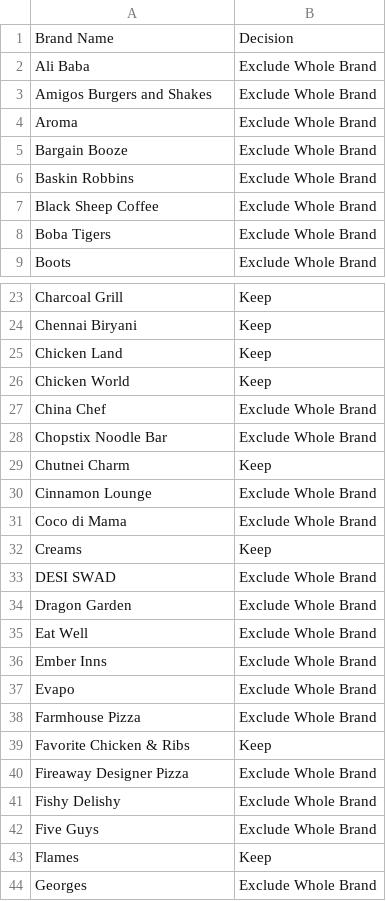
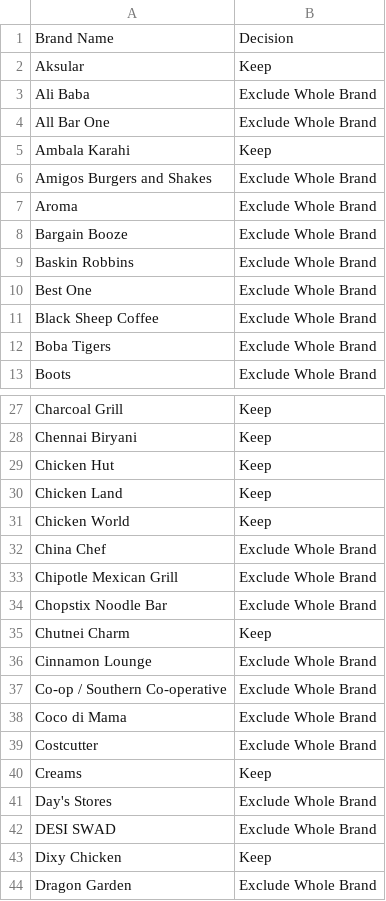
Before and after one commit to zoi555/magna-lead-intelligence-system, a CSV file: config/lead-production/commercial-review-v1/corrected_brand_decisions.csv, drawn as a sheet; only a part is shown, gaps mark what is left out; the shorter side is filled out with more unchanged rows; the diff covers the shown part only; the diff names each change by its address in the sheet, - before the commit and + after, or states it on an @@ line.

```diff
--- a/config/lead-production/commercial-review-v1/corrected_brand_decisions.csv
+++ b/config/lead-production/commercial-review-v1/corrected_brand_decisions.csv
+row 2: Aksular | Keep
+row 4: All Bar One | Exclude Whole Brand
+row 5: Ambala Karahi | Keep
+row 10: Best One | Exclude Whole Brand
+row 29: Chicken Hut | Keep
+row 33: Chipotle Mexican Grill | Exclude Whole Brand
+row 37: Co-op / Southern Co-operative | Exclude Whole Brand
+row 39: Costcutter | Exclude Whole Brand
+row 41: Day's Stores | Exclude Whole Brand
+row 43: Dixy Chicken | Keep
```
Also changed, not shown: 9 added rows and 1 edited cell elsewhere in this file, config/lead-production/commercial-review-v1/brands_to_exclude_final.csv, config/lead-production/commercial-review-v1/brands_to_keep_final.csv, 7 other files.
